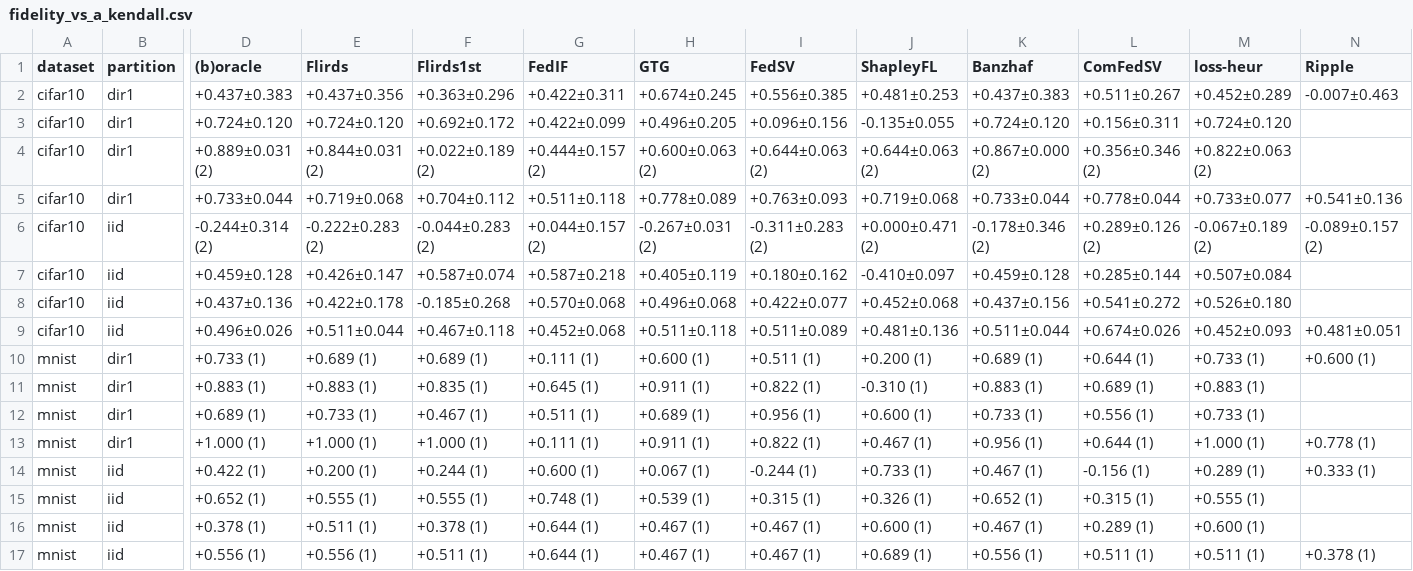
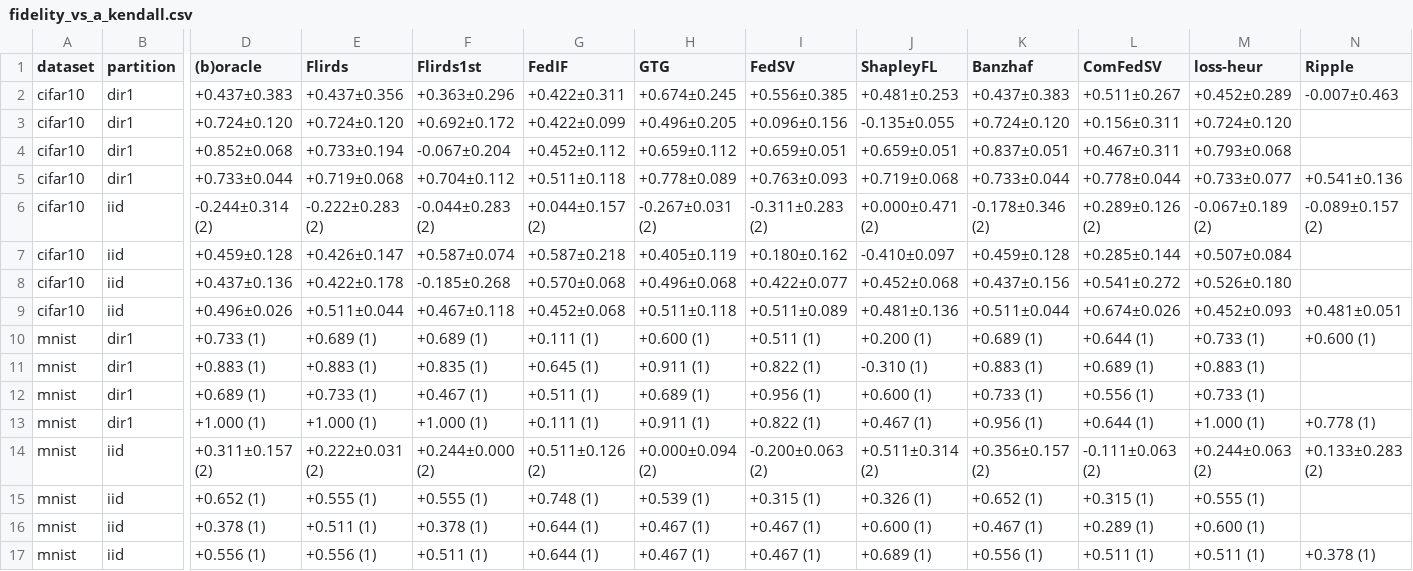
Before and after one commit to YongheeChoi/flirds, a CSV file: runs/track_c/c1/analysis/fidelity_vs_a_kendall.csv, drawn as a sheet; only a part is shown, gaps mark what is left out; the diff names each change by its address in the sheet, - before the commit and + after, or states it on an @@ line.

```diff
--- a/runs/track_c/c1/analysis/fidelity_vs_a_kendall.csv
+++ b/runs/track_c/c1/analysis/fidelity_vs_a_kendall.csv
-D4 ((b)oracle): +0.889±0.031 (2)
+D4 ((b)oracle): +0.852±0.068
-E4 (Flirds): +0.844±0.031 (2)
+E4 (Flirds): +0.733±0.194
-F4 (Flirds1st): +0.022±0.189 (2)
+F4 (Flirds1st): -0.067±0.204
-G4 (FedIF): +0.444±0.157 (2)
+G4 (FedIF): +0.452±0.112
-H4 (GTG): +0.600±0.063 (2)
+H4 (GTG): +0.659±0.112
-I4 (FedSV): +0.644±0.063 (2)
+I4 (FedSV): +0.659±0.051
-J4 (ShapleyFL): +0.644±0.063 (2)
+J4 (ShapleyFL): +0.659±0.051
-K4 (Banzhaf): +0.867±0.000 (2)
+K4 (Banzhaf): +0.837±0.051
-L4 (ComFedSV): +0.356±0.346 (2)
+L4 (ComFedSV): +0.467±0.311
-M4 (loss-heur): +0.822±0.063 (2)
+M4 (loss-heur): +0.793±0.068
-D14 ((b)oracle): +0.422 (1)
+D14 ((b)oracle): +0.311±0.157 (2)
-E14 (Flirds): +0.200 (1)
+E14 (Flirds): +0.222±0.031 (2)
-F14 (Flirds1st): +0.244 (1)
+F14 (Flirds1st): +0.244±0.000 (2)
-G14 (FedIF): +0.600 (1)
+G14 (FedIF): +0.511±0.126 (2)
-H14 (GTG): +0.067 (1)
+H14 (GTG): +0.000±0.094 (2)
-I14 (FedSV): -0.244 (1)
+I14 (FedSV): -0.200±0.063 (2)
-J14 (ShapleyFL): +0.733 (1)
+J14 (ShapleyFL): +0.511±0.314 (2)
-K14 (Banzhaf): +0.467 (1)
+K14 (Banzhaf): +0.356±0.157 (2)
-L14 (ComFedSV): -0.156 (1)
+L14 (ComFedSV): -0.111±0.063 (2)
-M14 (loss-heur): +0.289 (1)
+M14 (loss-heur): +0.244±0.063 (2)
-N14 (Ripple): +0.333 (1)
+N14 (Ripple): +0.133±0.283 (2)
```
Also changed, not shown: runs/track_c/c1/analysis/cells.csv, runs/track_c/c1/analysis/detection_auroc.csv, 19 other files.
